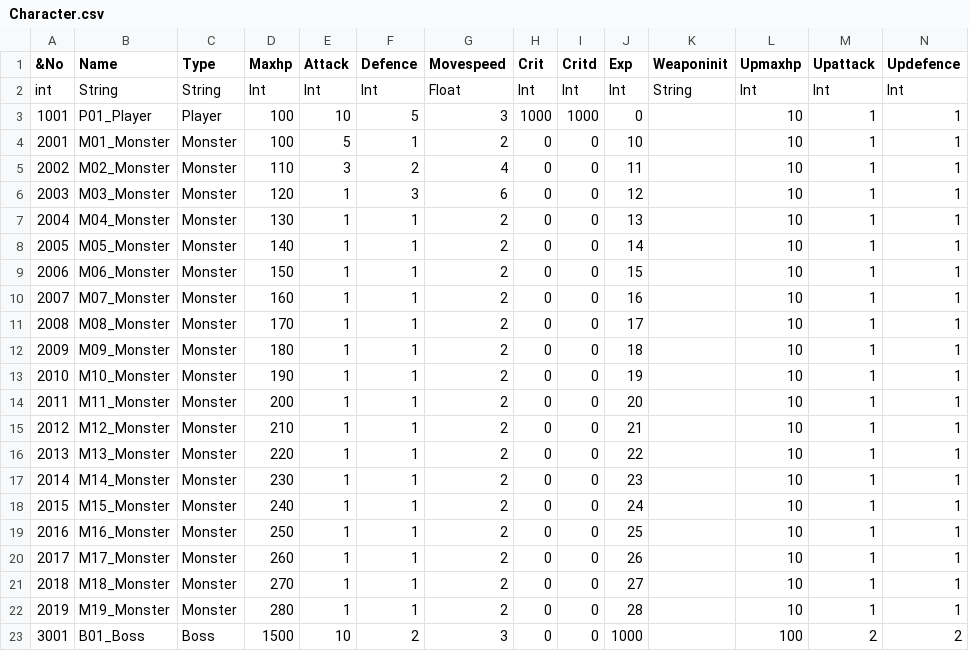
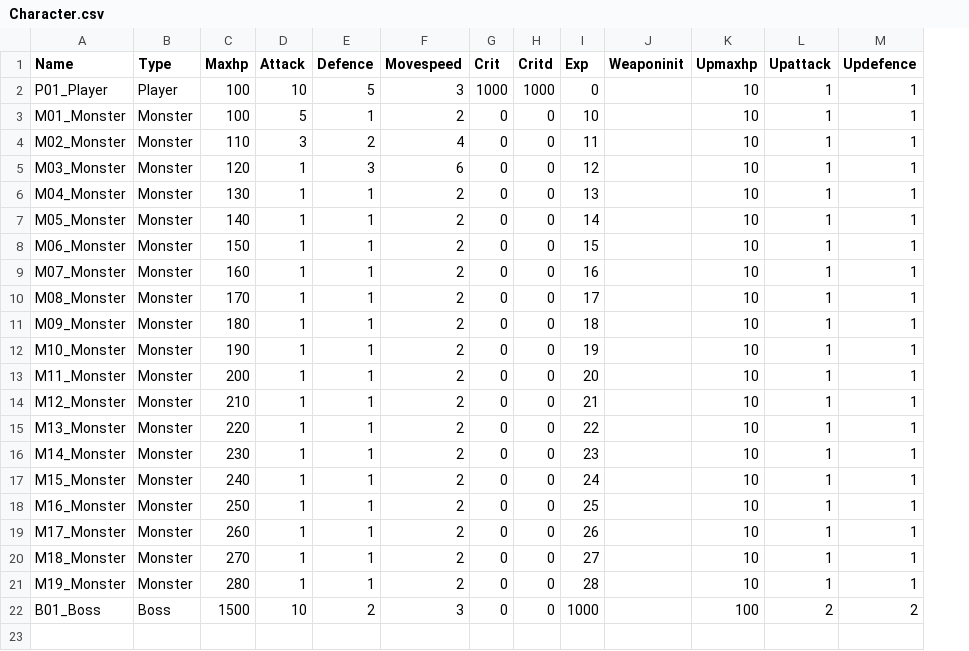
Before and after one commit to projectKTY/projectKTY, a CSV file: Content/DataTable/csv/Character.csv, drawn as a sheet; only a part is shown; removed rows and columns are numbered as before the commit, all else as after; rows hold the shown columns only; the diff names each change by its address in the sheet, - before the commit and + after, or states it on an @@ line.

```diff
--- a/Content/DataTable/csv/Character.csv
+++ b/Content/DataTable/csv/Character.csv
-column A (&No), rows 3-23: 1001 | 2001 | 2002 | 2003 | 2004 | 2005 | 2006 | 2007 | 2008 | 2009 | 2010 | 2011 | 2012 | 2013 | 2014 | 2015 | 2016 | 2017 | 2018 | 2019 | 3001
-row 2: int | String | String | Int | Int | Int | Float | Int | Int | Int | String | Int | Int | Int
```
Also changed, not shown: 21 other files.
